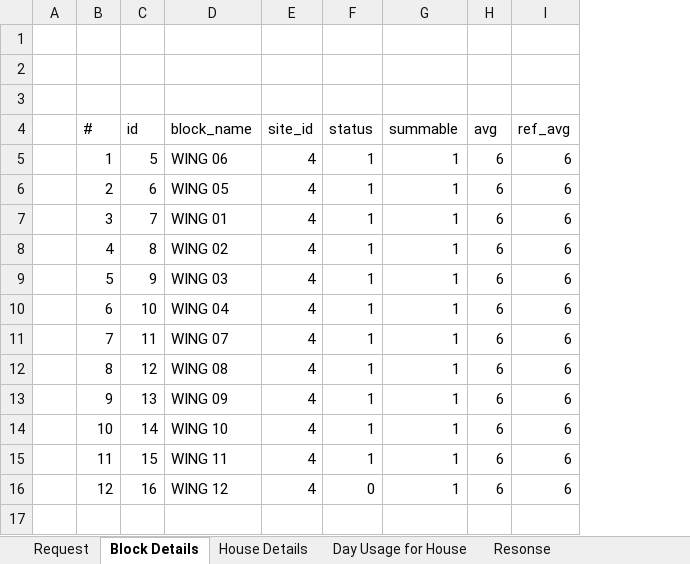
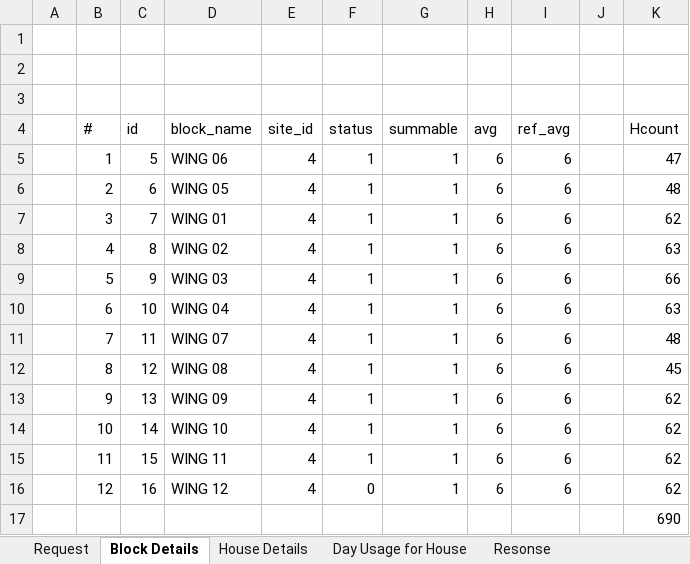
Before and after one commit to Karthik131289/Report, an Excel workbook: DB/sample/TreeMap-SiteUsageByBlockLevel.xlsx, sheet Block Details, drawn as a sheet; values as stored, in another font and other column widths than the file's, no borders; the diff names each change by its address in the sheet, - before the commit and + after, or states it on an @@ line.

```diff
--- a/DB/sample/TreeMap-SiteUsageByBlockLevel.xlsx (sheet Block Details)
+++ b/DB/sample/TreeMap-SiteUsageByBlockLevel.xlsx (sheet Block Details)
+column J, empty
+column K (Hcount), rows 5-16: 47 | 48 | 62 | 63 | 66 | 63 | 48 | 45 | 62 | 62 | 62 | 62
+row 17:  |  |  |  |  |  |  |  |  |  | 690
```
Also changed, not shown: sheet Request, 1 other file.
